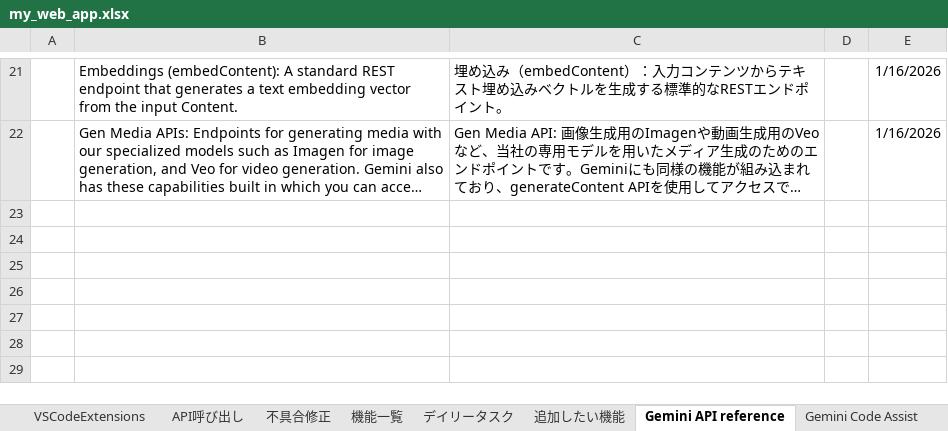
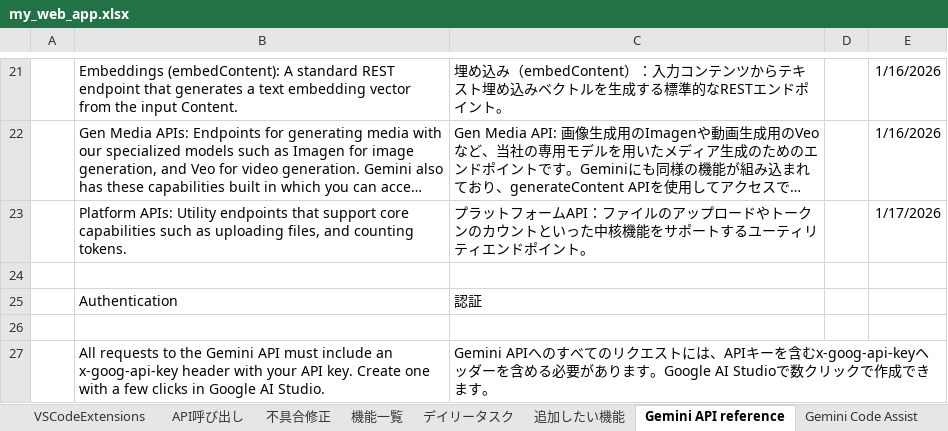
Before and after one commit to kanta13jp1/my_web_app, an Excel workbook: my_web_app.xlsx, sheet Gemini API reference, drawn as a sheet; only a part is shown, gaps mark what is left out; long unchanged cells end in …; values as stored, in another font and other column widths than the file's, no borders; the diff names each change by its address in the sheet, - before the commit and + after, or states it on an @@ line.

Commit message:
refactor: update Gemini API reference content and improve quiz question for clarity

```diff
--- a/my_web_app.xlsx (sheet Gemini API reference)
+++ b/my_web_app.xlsx (sheet Gemini API reference)
+row 23:  | Platform APIs: Utility endpoints that support core capabilities such as uploading files, and counting tokens. | プラットフォームAPI：ファイルのアップロードやトークンのカウントといった中核機能をサポートするユーティリティエンドポイント。 |  | 1/17/2026
+row 24: (empty)
+row 25:  | Authentication | 認証
+row 26: (empty)
+row 27:  | All requests to the Gemini API must include an x-goog-api-key header with your API key. Create one with a few clicks in Google AI Studio. | Gemini APIへのすべてのリクエストには、APIキーを含むx-goog-api-keyヘッダーを含める必要があります。Google AI Studioで数クリックで作成できます。
```
Also changed, not shown: sheet コマンド一覧, 1 other file.
